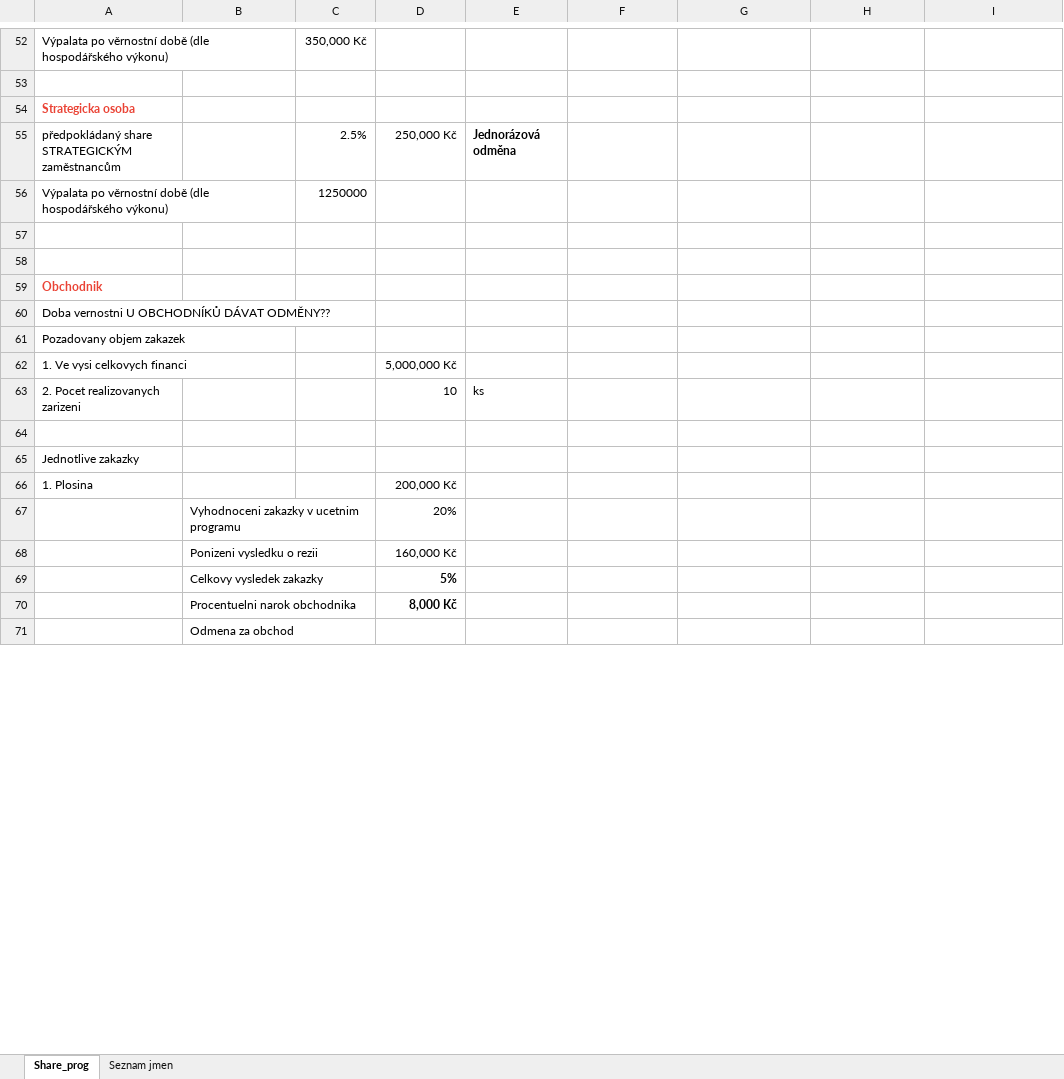
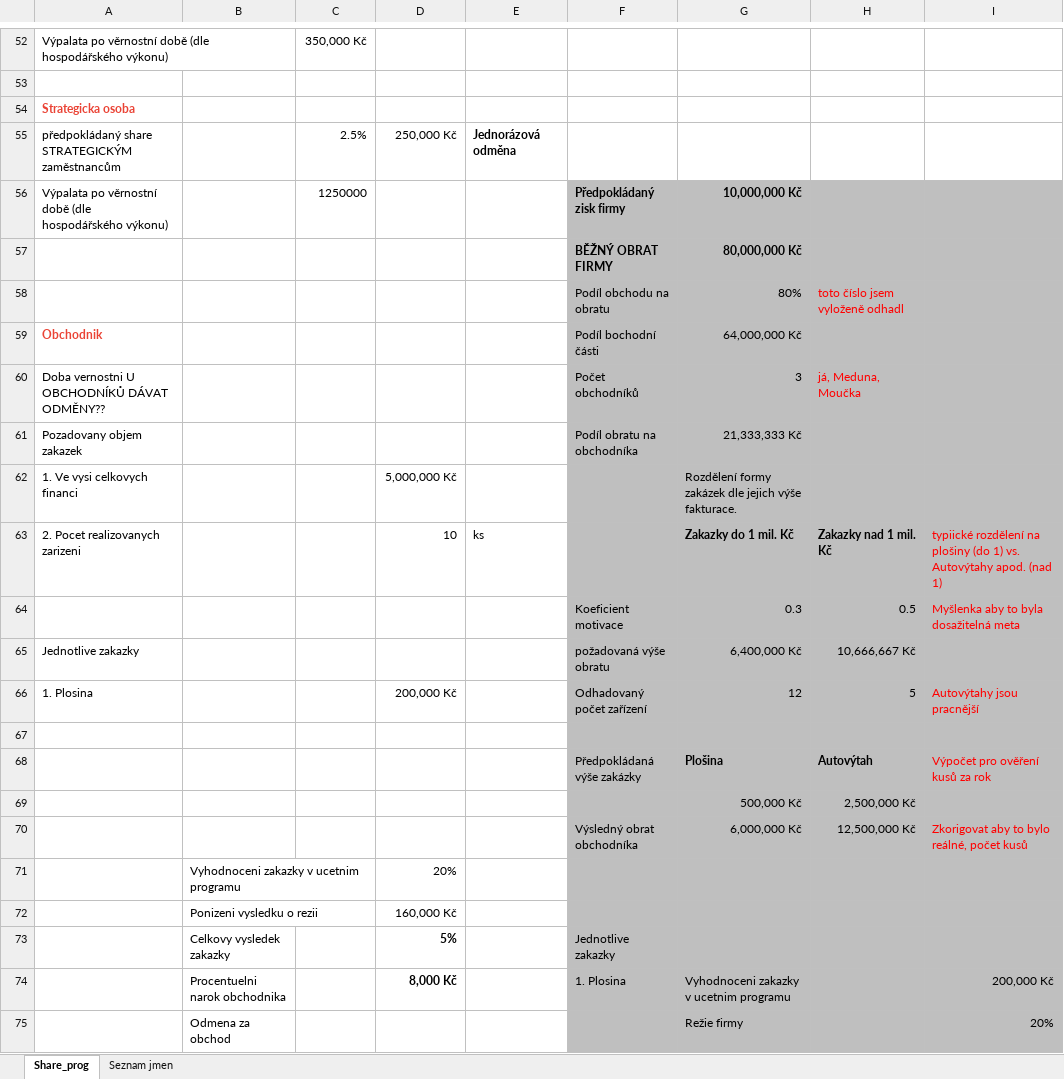
Before and after one commit to homijan/Excel-EL-VY, an Excel workbook: Shareholding_EL-VY.xlsx, sheet Share_prog, drawn as a sheet; only a part is shown, gaps mark what is left out; values as stored, in another font and other column widths than the file's, no borders; removed rows and columns are numbered as before the commit, all else as after; the diff covers the shown part only; the diff names each change by its address in the sheet, - before the commit and + after, or states it on an @@ line.

Commit message:
Aktualizace obchodníků
Rozepsal jsem obchodníky, jak by to asi mohlo fungovat. Myslim ze rozdeleni a) pod a b) nad 1 milion se da urcit jako a) Moucka b) Meduna
je to cele vyznacene sede.
V horni casti jsem dopsal jen rozdili zaloh na energie. Ty cisla jeste presne nemam a myslim (doufam) ze uz nikdy takove skoky nebudou. Nijak vic jsem s tim nepracoval.

```diff
--- a/Shareholding_EL-VY.xlsx (sheet Share_prog)
+++ b/Shareholding_EL-VY.xlsx (sheet Share_prog)
-F56: (empty)
+F56: Předpokládaný zisk firmy
-F56:I56 fill: none
+F56:I56 fill: #BFBFBF
-G56: (empty)
+G56: 10,000,000 Kč
+row 57:  |  |  |  |  | BĚŽNÝ OBRAT FIRMY | 80,000,000 Kč
+row 58:  |  |  |  |  | Podíl obchodu na obratu | 80% | toto číslo jsem vyloženě odhadl
+row 59: Obchodnik |  |  |  |  | Podíl bochodní části | 64,000,000 Kč
+row 60: Doba vernostni U OBCHODNÍKŮ DÁVAT ODMĚNY?? |  |  |  |  | Počet obchodníků | 3 | já, Meduna, Moučka
+row 61: Pozadovany objem zakazek |  |  |  |  | Podíl obratu na obchodníka | 21,333,333 Kč
+row 62: 1. Ve vysi celkovych financi |  |  | 5,000,000 Kč |  |  | Rozdělení formy zakázek dle jejich výše fakturace.
+row 63: 2. Pocet realizovanych zarizeni |  |  | 10 | ks |  | Zakazky do 1 mil. Kč | Zakazky nad 1 mil. Kč | typiické rozdělení na plošiny (do 1) vs. Autovýtahy apod. (nad 1)
+row 64:  |  |  |  |  | Koeficient motivace | 0.3 | 0.5 | Myšlenka aby to byla dosažitelná meta
+row 65: Jednotlive zakazky |  |  |  |  | požadovaná výše obratu | 6,400,000 Kč | 10,666,667 Kč
+row 66: 1. Plosina |  |  | 200,000 Kč |  | Odhadovaný počet zařízení | 12 | 5 | Autovýtahy jsou pracnější
-F67:I68 fill: none
+F67:I68 fill: #BFBFBF
-row 68: (empty)
+row 68:  |  |  |  |  | Předpokládaná výše zakázky | Plošina | Autovýtah | Výpočet pro ověření kusů za rok
-row 59: Obchodnik
-row 60: Doba vernostni U OBCHODNÍKŮ DÁVAT ODMĚNY??
-row 61: Pozadovany objem zakazek
-row 62: 1. Ve vysi celkovych financi |  |  | 5,000,000 Kč
-row 63: 2. Pocet realizovanych zarizeni |  |  | 10 | ks
-F69:I69 fill: none
+F69:I69 fill: #BFBFBF
-row 69: (empty)
+row 69:  |  |  |  |  |  | 500,000 Kč | 2,500,000 Kč
-row 65: Jednotlive zakazky
-row 66: 1. Plosina |  |  | 200,000 Kč
+row 70:  |  |  |  |  | Výsledný obrat obchodníka | 6,000,000 Kč | 12,500,000 Kč | Zkorigovat aby to bylo reálné, počet kusů
-F71:I73 fill: none
+F71:I73 fill: #BFBFBF
-F73: (empty)
+F73: Jednotlive zakazky
-row 70:  | Procentuelni narok obchodnika |  | 8,000 Kč
-row 71:  | Odmena za obchod
+row 74:  | Procentuelni narok obchodnika |  | 8,000 Kč |  | 1. Plosina | Vyhodnoceni zakazky v ucetnim programu |  | 200,000 Kč
+row 75:  | Odmena za obchod |  |  |  |  | Režie firmy |  | 20%
```
Also changed, not shown: 1 added row, 1 removed row, 32 edited cells and cell formats elsewhere in this sheet, formulas that keep their value.
